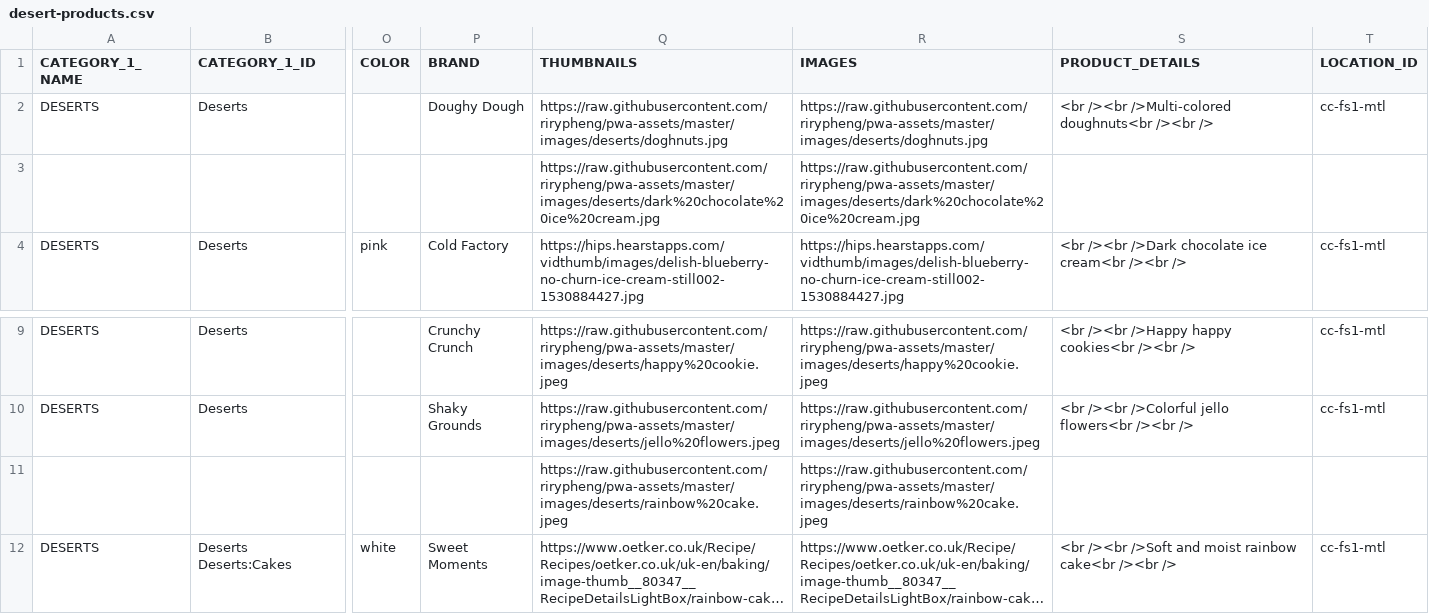
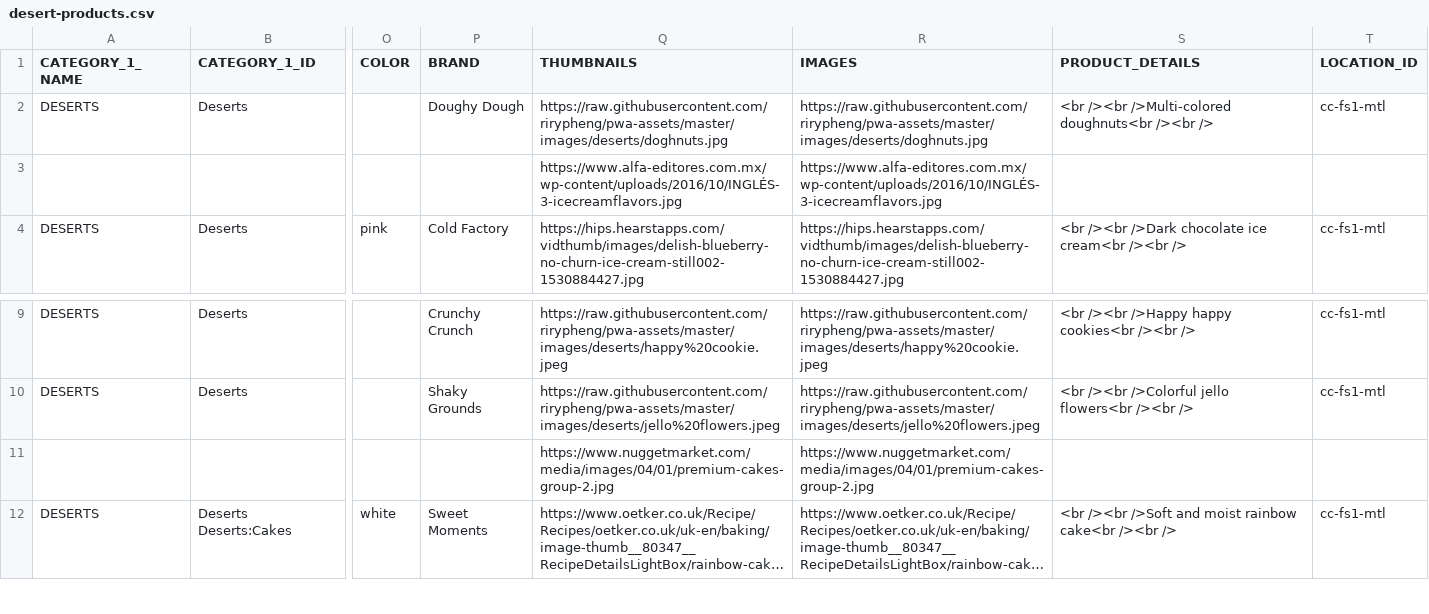
Before and after one commit to rirypheng/pwa-assets, a CSV file: imports/desert-products.csv, drawn as a sheet; only a part is shown, gaps mark what is left out; long unchanged cells end in …; the diff names each change by its address in the sheet, - before the commit and + after, or states it on an @@ line.

Commit message:
Modified images for collections

```diff
--- a/imports/desert-products.csv
+++ b/imports/desert-products.csv
-Q3 (THUMBNAILS): https://raw.githubusercontent.com/rirypheng/pwa-assets/master/images/deserts/dark%20chocolate%20ice%20cream.jpg
+Q3 (THUMBNAILS): https://www.alfa-editores.com.mx/wp-content/uploads/2016/10/INGLÉS-3-icecreamflavors.jpg
-R3 (IMAGES): https://raw.githubusercontent.com/rirypheng/pwa-assets/master/images/deserts/dark%20chocolate%20ice%20cream.jpg
+R3 (IMAGES): https://www.alfa-editores.com.mx/wp-content/uploads/2016/10/INGLÉS-3-icecreamflavors.jpg
-Q11 (THUMBNAILS): https://raw.githubusercontent.com/rirypheng/pwa-assets/master/images/deserts/rainbow%20cake.jpeg
+Q11 (THUMBNAILS): https://www.nuggetmarket.com/media/images/04/01/premium-cakes-group-2.jpg
-R11 (IMAGES): https://raw.githubusercontent.com/rirypheng/pwa-assets/master/images/deserts/rainbow%20cake.jpeg
+R11 (IMAGES): https://www.nuggetmarket.com/media/images/04/01/premium-cakes-group-2.jpg
```
